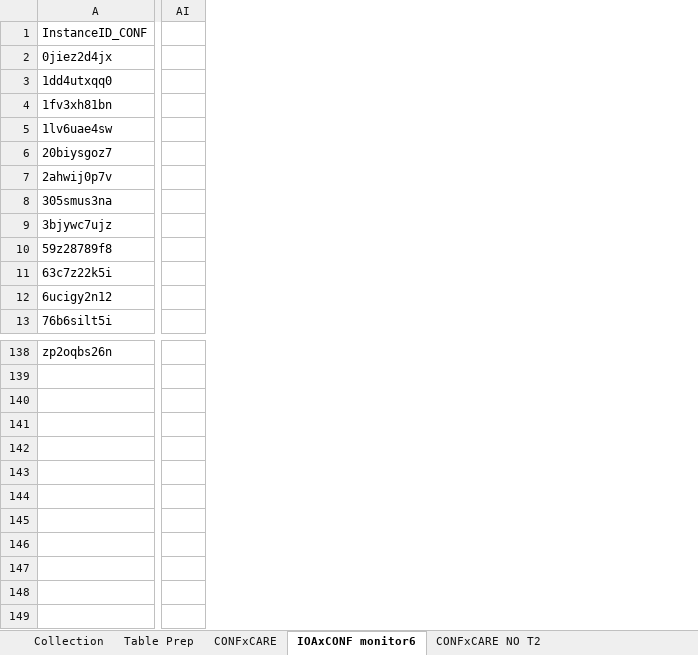
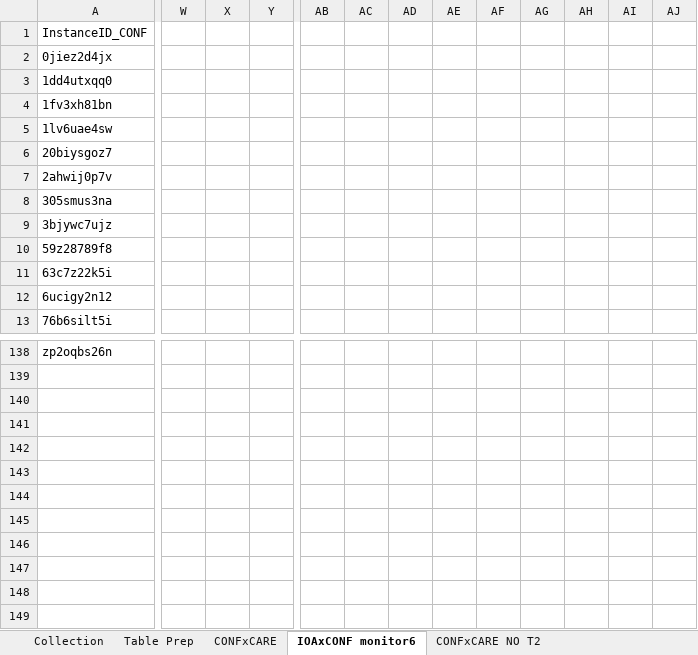
Before and after one commit to rdwyse/TechCT, an Excel workbook: Data Extraction/Self-Monitoring Agreement/TechPT - 2024.10.20 - Data - CARExCONF - SelfMonitoring V1.xlsx, sheet IOAxCONF monitor6, drawn as a sheet; only a part is shown, gaps mark what is left out; values as stored, in another font and other column widths than the file's, no borders; removed rows and columns are numbered as before the commit, all else as after; rows hold the shown columns only; the diff covers the shown part only; the diff names each change by its address in the sheet, - before the commit and + after, or states it on an @@ line.

```diff
--- a/Data Extraction/Self-Monitoring Agreement/TechPT - 2024.10.20 - Data - CARExCONF - SelfMonitoring V1.xlsx (sheet IOAxCONF monitor6)
+++ b/Data Extraction/Self-Monitoring Agreement/TechPT - 2024.10.20 - Data - CARExCONF - SelfMonitoring V1.xlsx (sheet IOAxCONF monitor6)
+column W, empty
+column X, empty
+column Y, empty
-column AI, empty
+column AB, empty
+column AC, empty
+column AD, empty
+column AE, empty
+column AF, empty
+column AG, empty
+column AH, empty
+column AI, empty
+column AJ, empty
-row 145: (empty)
-row 146: (empty)
+row 145: (empty)
+row 146: (empty)
```
Also changed, not shown: 74 added rows, 21 added columns and 10 removed columns elsewhere in this sheet, sheet Table Prep, 3 other files.
